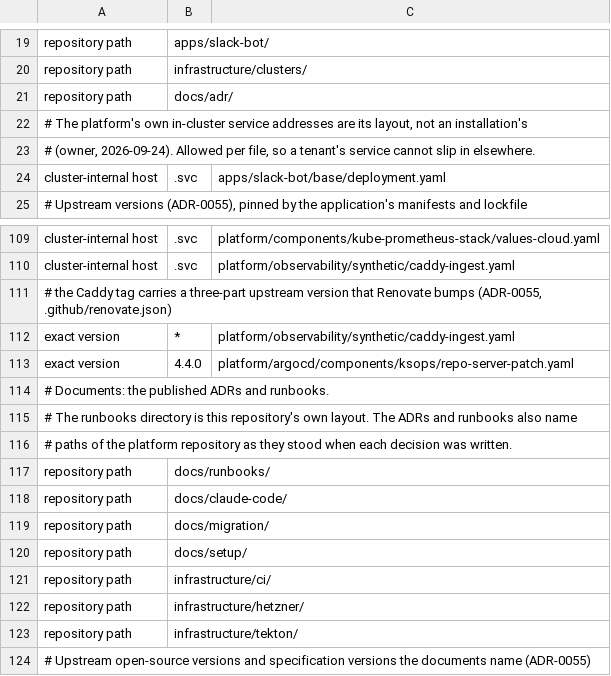
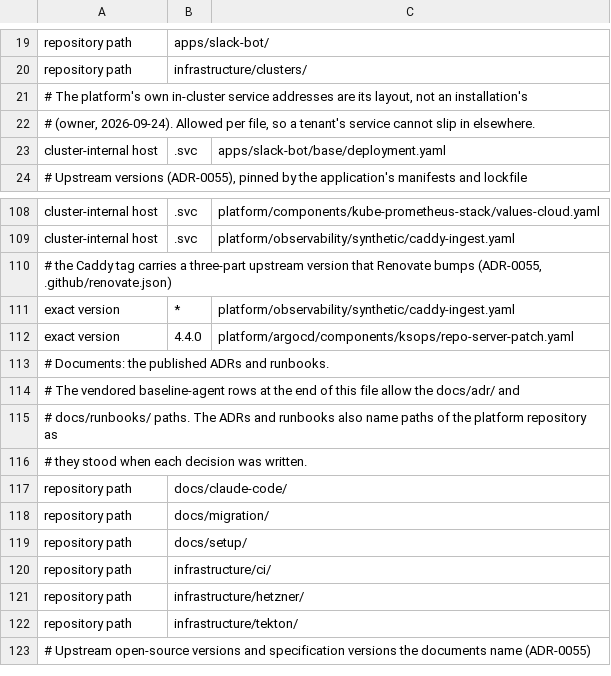
Before and after one commit to manyfold-dk/manyfold-platform, a TSV file: .publish-allow.tsv, drawn as a sheet; only a part is shown, gaps mark what is left out.

```diff
--- a/.publish-allow.tsv
+++ b/.publish-allow.tsv
@@ -20,3 +20,2 @@ repository path	apps/slack-bot/
 repository path	infrastructure/clusters/
-repository path	docs/adr/
 # The platform's own in-cluster service addresses are its layout, not an installation's
@@ -114,5 +113,5 @@ exact version	4.4.0	platform/argocd/components/ksops/repo-server-patch.yaml
 # Documents: the published ADRs and runbooks.
-# The runbooks directory is this repository's own layout. The ADRs and runbooks also name
-# paths of the platform repository as they stood when each decision was written.
-repository path	docs/runbooks/
+# The vendored baseline-agent rows at the end of this file allow the docs/adr/ and
+# docs/runbooks/ paths. The ADRs and runbooks also name paths of the platform repository as
+# they stood when each decision was written.
 repository path	docs/claude-code/
```
